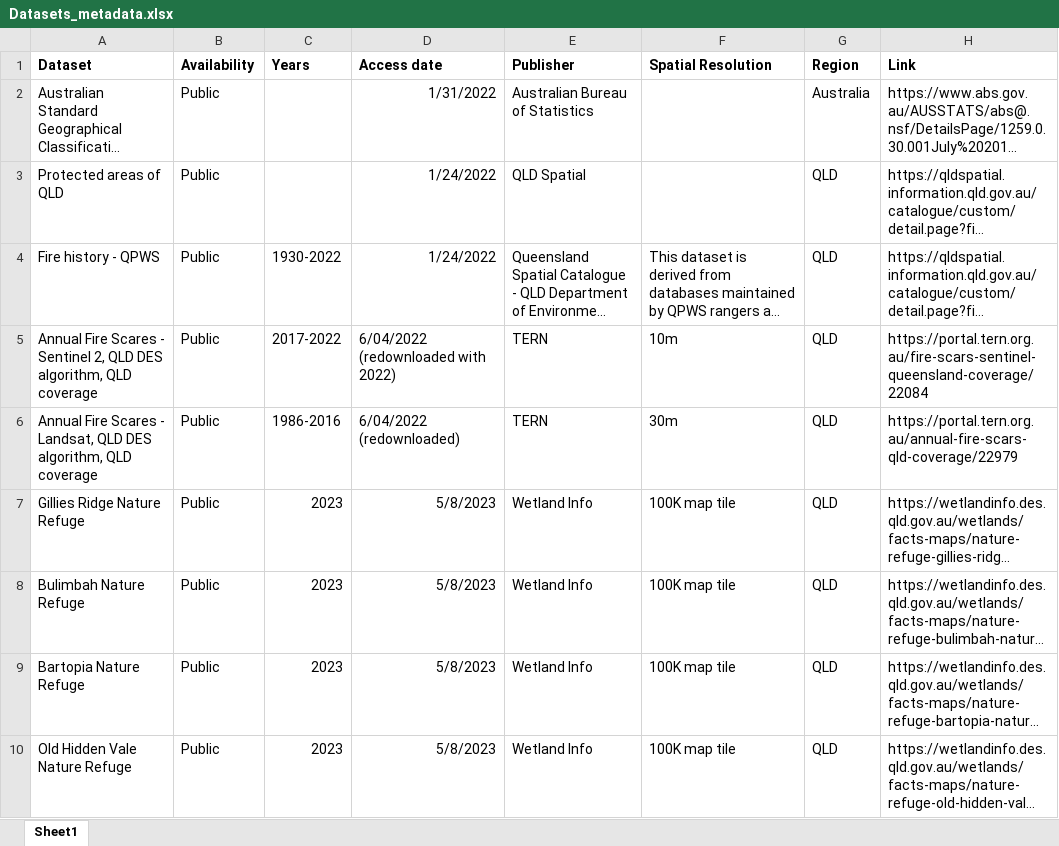
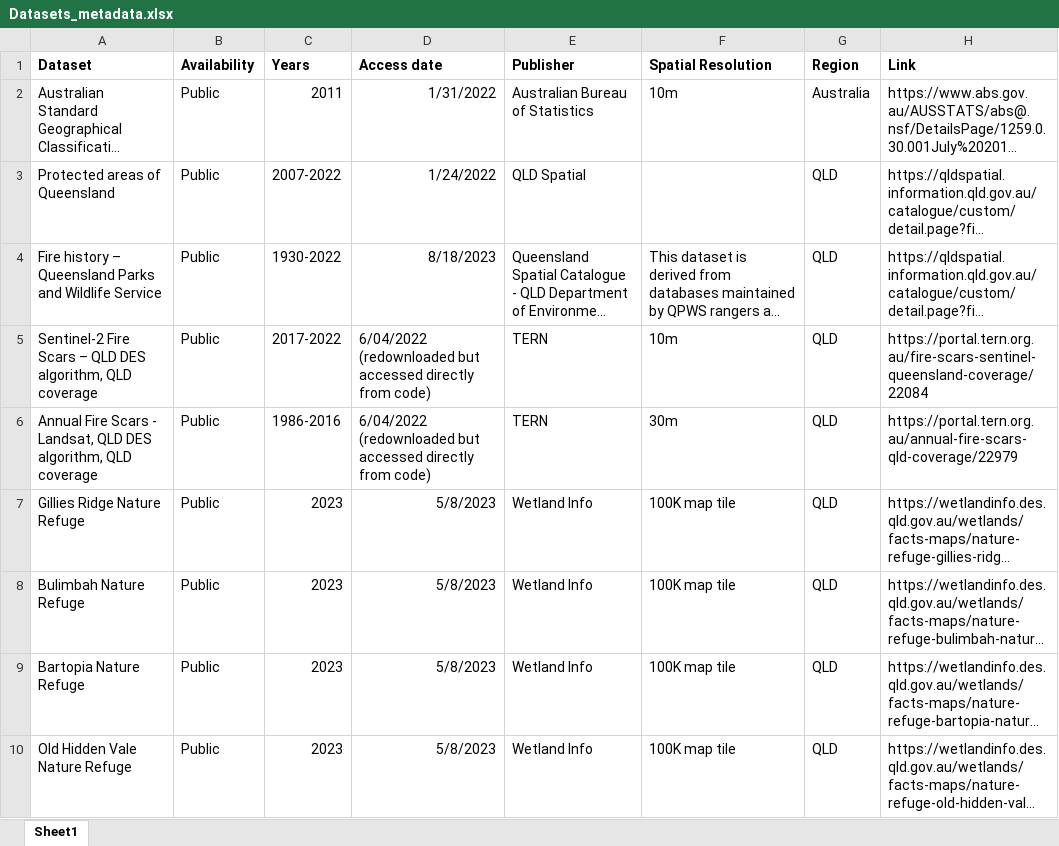
Before and after one commit to felicityeloise/Fire_freq_pred_modelling, an Excel workbook: 00_Data/Datasets_metadata.xlsx, sheet Sheet1, drawn as a sheet; only a part is shown; long unchanged cells end in …; values as stored, in another font and other column widths than the file's, no borders; the diff covers the shown part only; the diff names each change by its address in the sheet, - before the commit and + after, or states it on an @@ line.

```diff
--- a/00_Data/Datasets_metadata.xlsx (sheet Sheet1)
+++ b/00_Data/Datasets_metadata.xlsx (sheet Sheet1)
-C2 (Years): (empty)
+C2 (Years): 2011
-F2 (Spatial Resolution): (empty)
+F2 (Spatial Resolution): 10m
-A3 (Dataset): Protected areas of QLD
+A3 (Dataset): Protected areas of Queensland
-C3 (Years): (empty)
+C3 (Years): 2007-2022
-A4 (Dataset): Fire history - QPWS
+A4 (Dataset): Fire history – Queensland Parks and Wildlife Service
-D4 (Access date): 1/24/2022
+D4 (Access date): 8/18/2023
-A5 (Dataset): Annual Fire Scares - Sentinel 2, QLD DES…
+A5 (Dataset): Sentinel-2 Fire Scars – QLD DES…
-D5 (Access date): 6/04/2022 (redownloaded with 2022)
+D5 (Access date): 6/04/2022 (redownloaded but accessed directly from code)
-A6 (Dataset): Annual Fire Scares - Landsat,…
+A6 (Dataset): Annual Fire Scars - Landsat,…
-D6 (Access date): 6/04/2022 (redownloaded)
+D6 (Access date): 6/04/2022 (redownloaded but accessed directly from code)
```
Also changed, not shown: 4 added rows and 7 edited cells elsewhere in this sheet, 7 other files.
